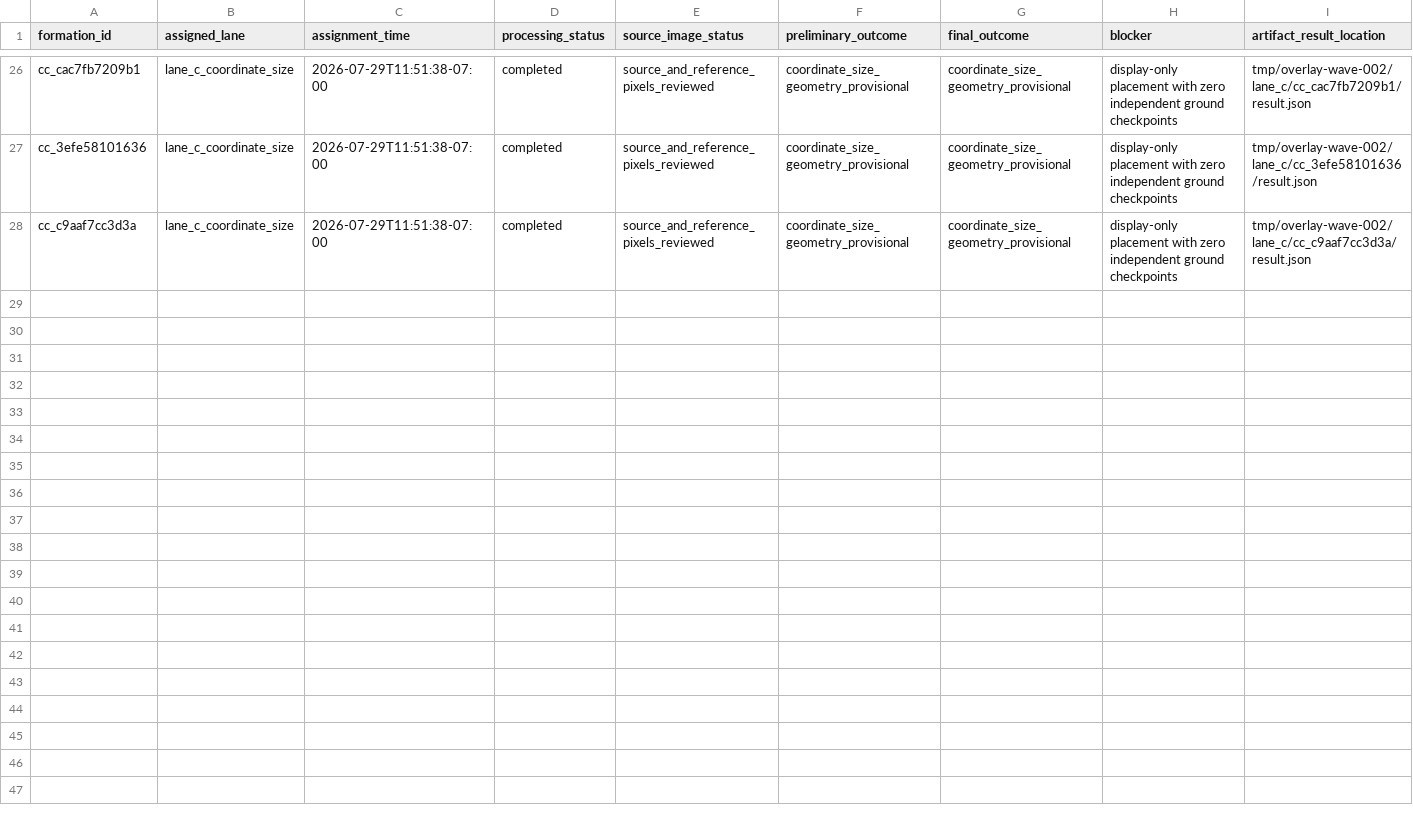
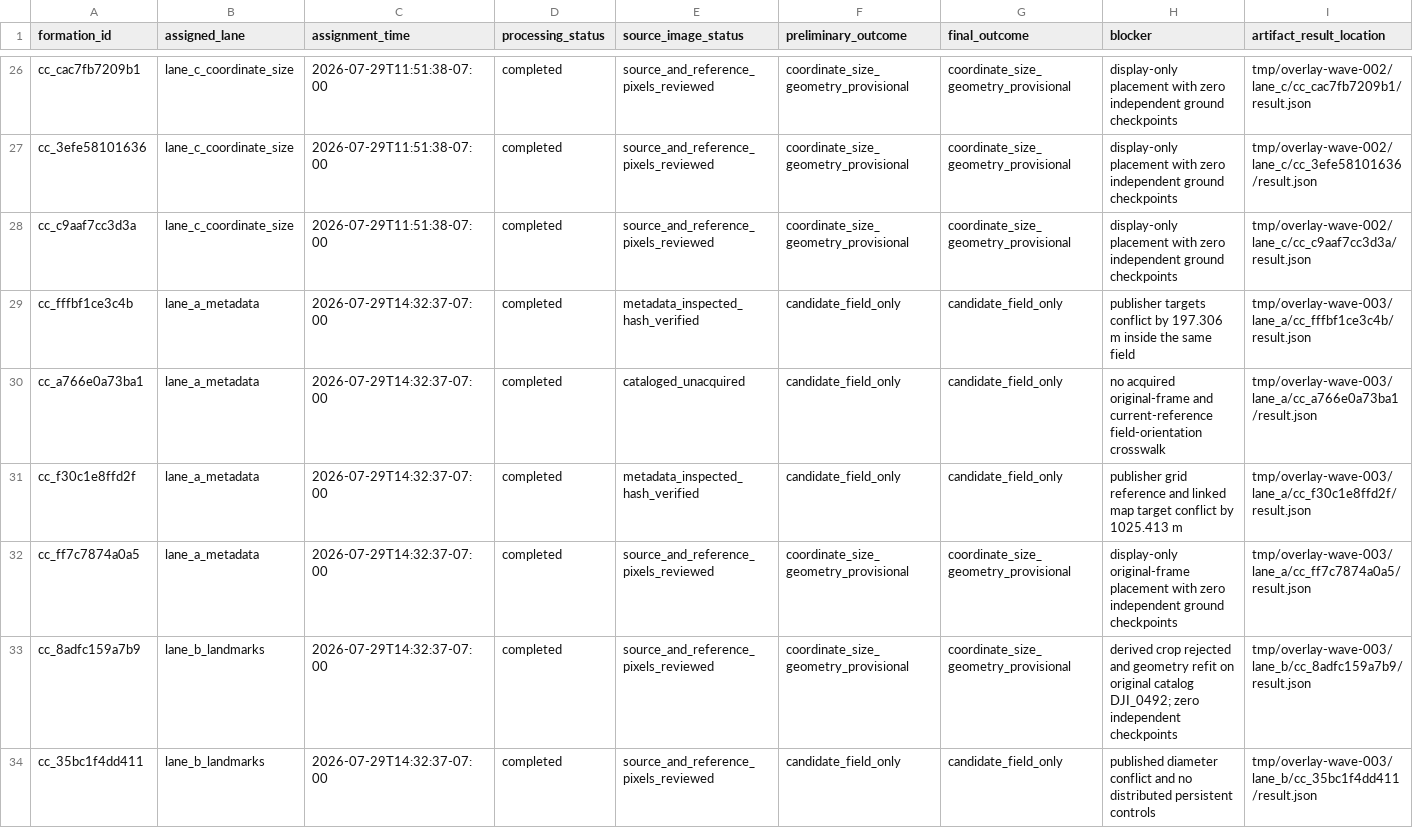
Before and after one commit to MYTbrain/crop-circle-atlas, a CSV file: data/overlay_assignment_ledger.csv, drawn as a sheet; only a part is shown, gaps mark what is left out; the diff covers the shown part only; the diff names each change by its address in the sheet, - before the commit and + after, or states it on an @@ line.

```diff
--- a/data/overlay_assignment_ledger.csv
+++ b/data/overlay_assignment_ledger.csv
+row 29: cc_fffbf1ce3c4b | lane_a_metadata | 2026-07-29T14:32:37-07:00 | completed | metadata_inspected_hash_verified | candidate_field_only | candidate_field_only | publisher targets conflict by 197.306 m inside the same field | tmp/overlay-wave-003/lane_a/cc_fffbf1ce3c4b/result.json
+row 30: cc_a766e0a73ba1 | lane_a_metadata | 2026-07-29T14:32:37-07:00 | completed | cataloged_unacquired | candidate_field_only | candidate_field_only | no acquired original-frame and current-reference field-orientation crosswalk | tmp/overlay-wave-003/lane_a/cc_a766e0a73ba1/result.json
+row 31: cc_f30c1e8ffd2f | lane_a_metadata | 2026-07-29T14:32:37-07:00 | completed | metadata_inspected_hash_verified | candidate_field_only | candidate_field_only | publisher grid reference and linked map target conflict by 1025.413 m | tmp/overlay-wave-003/lane_a/cc_f30c1e8ffd2f/result.json
+row 32: cc_ff7c7874a0a5 | lane_a_metadata | 2026-07-29T14:32:37-07:00 | completed | source_and_reference_pixels_reviewed | coordinate_size_geometry_provisional | coordinate_size_geometry_provisional | display-only original-frame placement with zero independent ground checkpoints | tmp/overlay-wave-003/lane_a/cc_ff7c7874a0a5/result.json
+row 33: cc_8adfc159a7b9 | lane_b_landmarks | 2026-07-29T14:32:37-07:00 | completed | source_and_reference_pixels_reviewed | coordinate_size_geometry_provisional | coordinate_size_geometry_provisional | derived crop rejected and geometry refit on original catalog DJI_0492; zero independent checkpoints | tmp/overlay-wave-003/lane_b/cc_8adfc159a7b9/result.json
+row 34: cc_35bc1f4dd411 | lane_b_landmarks | 2026-07-29T14:32:37-07:00 | completed | source_and_reference_pixels_reviewed | candidate_field_only | candidate_field_only | published diameter conflict and no distributed persistent controls | tmp/overlay-wave-003/lane_b/cc_35bc1f4dd411/result.json
```
Also changed, not shown: 6 added rows elsewhere in this file, data/image_overlay_audit.csv, 10 other files.
